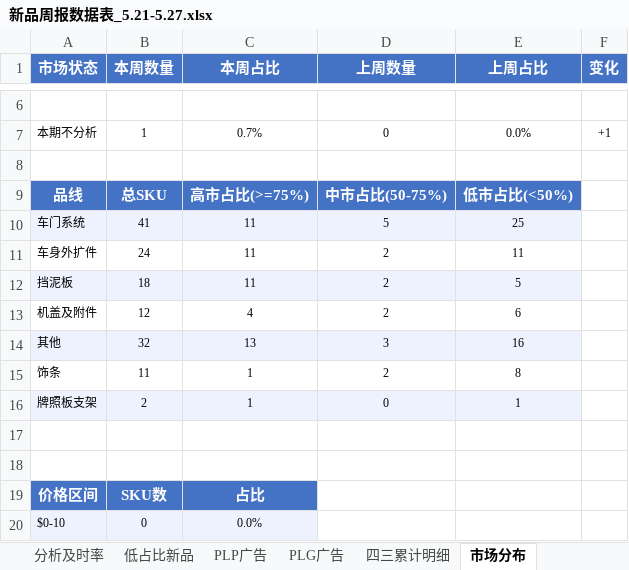
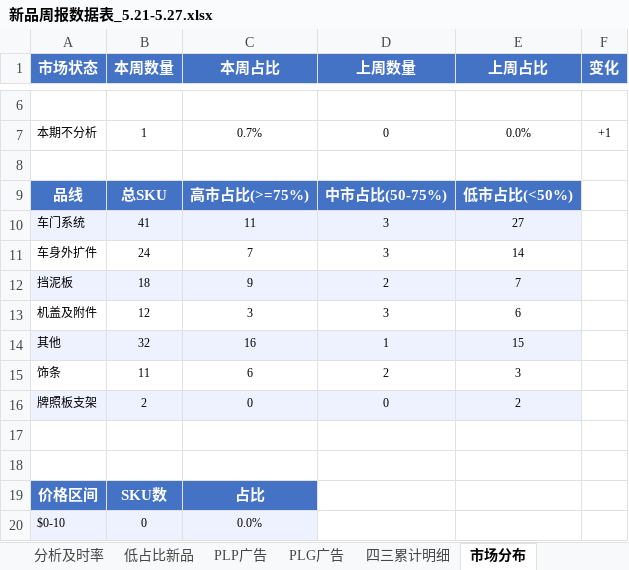
Before and after one commit to hookey1124-maker/ai-projects, an Excel workbook: 新品复盘/新品周报数据表_5.21-5.27.xlsx, sheet 市场分布, drawn as a sheet; only a part is shown, gaps mark what is left out; values as stored, in another font and other column widths than the file's, no borders; the diff names each change by its address in the sheet, - before the commit and + after, or states it on an @@ line.

```diff
--- a/新品复盘/新品周报数据表_5.21-5.27.xlsx (sheet 市场分布)
+++ b/新品复盘/新品周报数据表_5.21-5.27.xlsx (sheet 市场分布)
-D10 (上周数量): 5
+D10 (上周数量): 3
-E10 (上周占比): 25
+E10 (上周占比): 27
-C11 (本周占比): 11
+C11 (本周占比): 7
-D11 (上周数量): 2
+D11 (上周数量): 3
-E11 (上周占比): 11
+E11 (上周占比): 14
-C12 (本周占比): 11
+C12 (本周占比): 9
-E12 (上周占比): 5
+E12 (上周占比): 7
-C13 (本周占比): 4
+C13 (本周占比): 3
-D13 (上周数量): 2
+D13 (上周数量): 3
-C14 (本周占比): 13
+C14 (本周占比): 16
-D14 (上周数量): 3
+D14 (上周数量): 1
-E14 (上周占比): 16
+E14 (上周占比): 15
-C15 (本周占比): 1
+C15 (本周占比): 6
-E15 (上周占比): 8
+E15 (上周占比): 3
-C16 (本周占比): 1
+C16 (本周占比): 0
-E16 (上周占比): 1
+E16 (上周占比): 2
```
Also changed, not shown: sheet 低占比新品, sheet 四三累计明细, sheet 总盘概览, sheet 品线维度, sheet 分析人维度, sheet 拓展类型, 新品复盘/周报/新品检查周源数据和PLP数据.xlsx, 新品复盘/新品周报数据表_5.14-5.20.xlsx, 18 other files.
